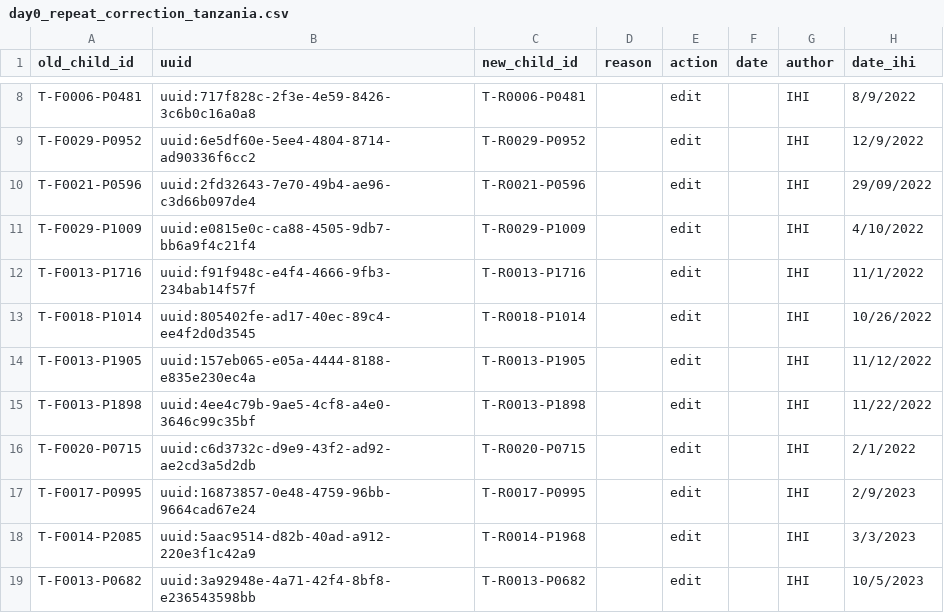
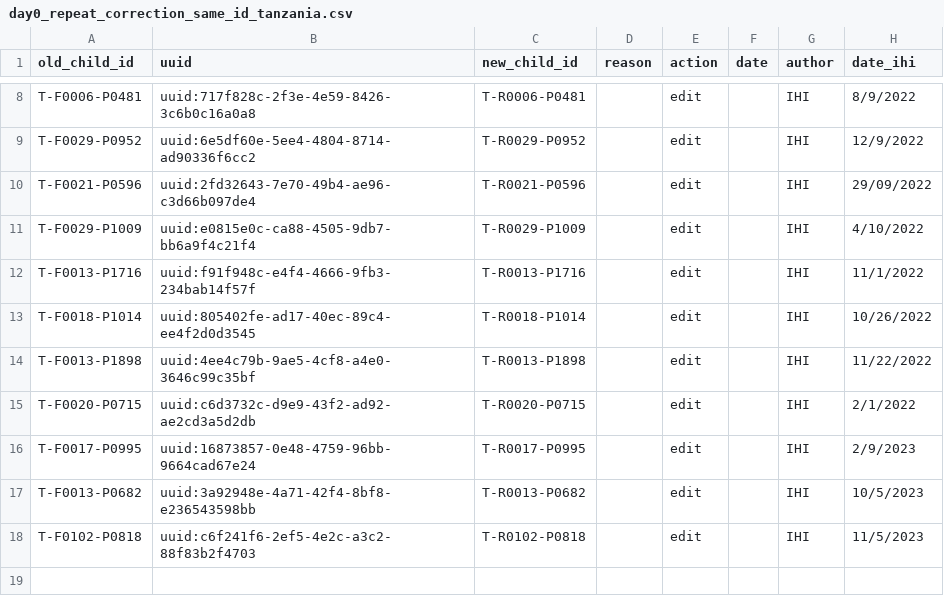
Before and after one commit to SwissTPH/timci, a CSV file: inst/extdata/cleaning/day0_repeat_correction_same_id_tanzania.csv (was inst/extdata/cleaning/day0_repeat_correction_tanzania.csv), drawn as a sheet; only a part is shown, gaps mark what is left out; removed rows and columns are numbered as before the commit, all else as after; the diff names each change by its address in the sheet, - before the commit and + after, or states it on an @@ line.

Commit message:
Update manual edits Tanzania

```diff
--- a/inst/extdata/cleaning/day0_repeat_correction_tanzania.csv
+++ b/inst/extdata/cleaning/day0_repeat_correction_same_id_tanzania.csv
-row 14: T-F0013-P1905 | uuid:157eb065-e05a-4444-8188-e835e230ec4a | T-R0013-P1905 |  | edit |  | IHI | 11/12/2022
-row 18: T-F0014-P2085 | uuid:5aac9514-d82b-40ad-a912-220e3f1c42a9 | T-R0014-P1968 |  | edit |  | IHI | 3/3/2023
+row 18: T-F0102-P0818 | uuid:c6f241f6-2ef5-4e2c-a3c2-88f83b2f4703 | T-R0102-P0818 |  | edit |  | IHI | 11/5/2023
```
Also changed, not shown: inst/extdata/cleaning/day0_duplicate_correction_winconsistency_facilityname_tanzania.csv, 3 other files.
